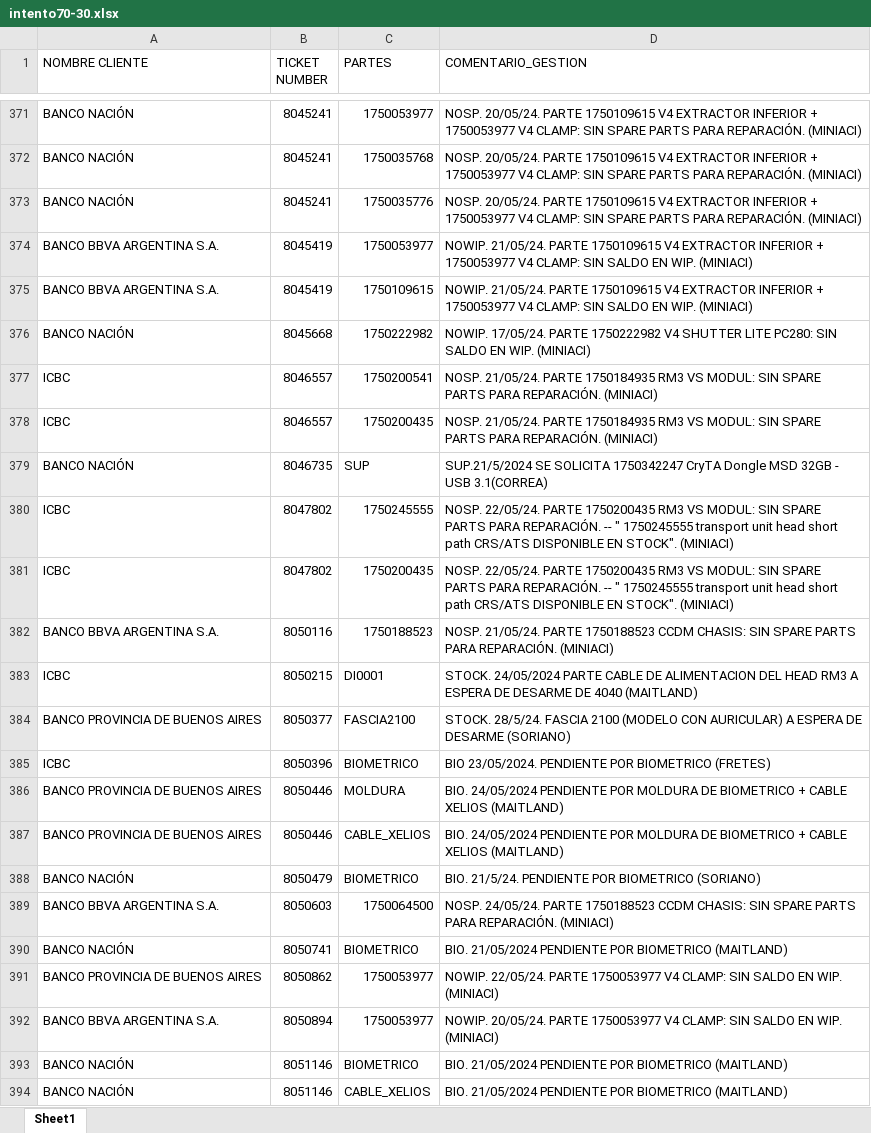
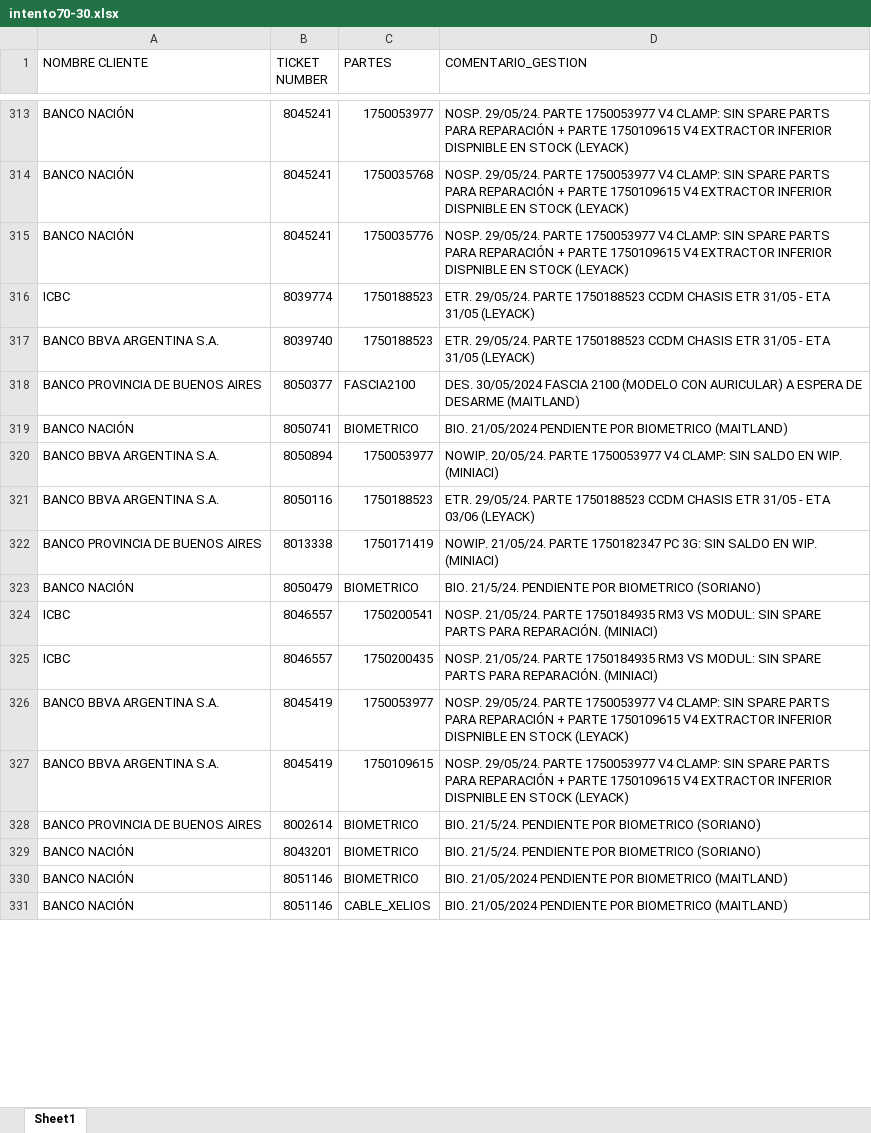
Before and after one commit to lucasrdrz/testdn, an Excel workbook: intento70-30.xlsx, sheet Sheet1, drawn as a sheet; only a part is shown, gaps mark what is left out; values as stored, in another font and other column widths than the file's, no cell formats; removed rows and columns are numbered as before the commit, all else as after; the diff covers the shown part only; the diff names each change by its address in the sheet, - before the commit and + after, or states it on an @@ line.

```diff
--- a/intento70-30.xlsx (sheet Sheet1)
+++ b/intento70-30.xlsx (sheet Sheet1)
-D313:D315 (COMENTARIO_GESTION): NOSP. 20/05/24. PARTE 1750109615 V4 EXTRACTOR INFERIOR + 1750053977 V4 CLAMP: SIN SPARE PARTS PARA REPARACIÓN. (MINIACI)
+D313:D315 (COMENTARIO_GESTION): NOSP. 29/05/24. PARTE 1750053977 V4 CLAMP: SIN SPARE PARTS PARA REPARACIÓN + PARTE 1750109615 V4 EXTRACTOR INFERIOR DISPNIBLE EN STOCK (LEYACK)
+row 316: ICBC | 8039774 | 1750188523 | ETR. 29/05/24. PARTE 1750188523 CCDM CHASIS ETR 31/05 - ETA 31/05 (LEYACK)
+row 317: BANCO BBVA ARGENTINA S.A. | 8039740 | 1750188523 | ETR. 29/05/24. PARTE 1750188523 CCDM CHASIS ETR 31/05 - ETA 31/05 (LEYACK)
+row 318: BANCO PROVINCIA DE BUENOS AIRES | 8050377 | FASCIA2100 | DES. 30/05/2024 FASCIA 2100 (MODELO CON AURICULAR) A ESPERA DE DESARME (MAITLAND)
@@ row 390 moved to row 319: BANCO NACIÓN @@
-B320 (TICKET NUMBER): 8045419
+B320 (TICKET NUMBER): 8050894
-D320 (COMENTARIO_GESTION): NOWIP. 21/05/24. PARTE 1750109615 V4 EXTRACTOR INFERIOR + 1750053977 V4…
+D320 (COMENTARIO_GESTION): NOWIP. 20/05/24. PARTE 1750053977 V4…
-B321 (TICKET NUMBER): 8045419
+B321 (TICKET NUMBER): 8050116
-C321 (PARTES): 1750109615
+C321 (PARTES): 1750188523
-D321 (COMENTARIO_GESTION): NOWIP. 21/05/24. PARTE 1750109615 V4 EXTRACTOR INFERIOR + 1750053977 V4 CLAMP: SIN SALDO EN WIP. (MINIACI)
+D321 (COMENTARIO_GESTION): ETR. 29/05/24. PARTE 1750188523 CCDM CHASIS ETR 31/05 - ETA 03/06 (LEYACK)
@@ row 268 moved to row 322: BANCO PROVINCIA DE BUENOS AIRES @@
-B323 (TICKET NUMBER): 8045668
+B323 (TICKET NUMBER): 8050479
-C323 (PARTES): 1750222982
+C323 (PARTES): BIOMETRICO
-D323 (COMENTARIO_GESTION): NOWIP. 17/05/24. PARTE 1750222982 V4 SHUTTER LITE PC280: SIN SALDO EN WIP. (MINIACI)
+D323 (COMENTARIO_GESTION): BIO. 21/5/24. PENDIENTE POR BIOMETRICO (SORIANO)
-row 379: BANCO NACIÓN | 8046735 | SUP | SUP.21/5/2024 SE SOLICITA 1750342247 CryTA Dongle MSD 32GB - USB 3.1(CORREA)
@@ row 380 moved to row 311: ICBC @@
@@ row 381 moved to row 312: ICBC @@
-row 382: BANCO BBVA ARGENTINA S.A. | 8050116 | 1750188523 | NOSP. 21/05/24. PARTE 1750188523 CCDM CHASIS: SIN SPARE PARTS PARA REPARACIÓN. (MINIACI)
-row 383: ICBC | 8050215 | DI0001 | STOCK. 24/05/2024 PARTE CABLE DE ALIMENTACION DEL HEAD RM3 A ESPERA DE DESARME DE 4040 (MAITLAND)
-row 384: BANCO PROVINCIA DE BUENOS AIRES | 8050377 | FASCIA2100 | STOCK. 28/5/24. FASCIA 2100 (MODELO CON AURICULAR) A ESPERA DE DESARME (SORIANO)
@@ row 385 moved to row 360: ICBC @@
@@ row 386 moved to row 372: BANCO PROVINCIA DE BUENOS AIRES @@
@@ row 387 moved to row 373: BANCO PROVINCIA DE BUENOS AIRES @@
-row 388: BANCO NACIÓN | 8050479 | BIOMETRICO | BIO. 21/5/24. PENDIENTE POR BIOMETRICO (SORIANO)
-row 389: BANCO BBVA ARGENTINA S.A. | 8050603 | 1750064500 | NOSP. 24/05/24. PARTE 1750188523 CCDM CHASIS: SIN SPARE PARTS PARA REPARACIÓN. (MINIACI)
@@ row 391 moved to row 341: BANCO PROVINCIA DE BUENOS AIRES @@
-B326 (TICKET NUMBER): 8050894
+B326 (TICKET NUMBER): 8045419
-D326 (COMENTARIO_GESTION): NOWIP. 20/05/24. PARTE 1750053977 V4 CLAMP: SIN SALDO EN WIP. (MINIACI)
+D326 (COMENTARIO_GESTION): NOSP. 29/05/24. PARTE 1750053977 V4 CLAMP: SIN SPARE PARTS PARA REPARACIÓN + PARTE 1750109615 V4 EXTRACTOR INFERIOR DISPNIBLE EN STOCK (LEYACK)
+row 327: BANCO BBVA ARGENTINA S.A. | 8045419 | 1750109615 | NOSP. 29/05/24. PARTE 1750053977 V4 CLAMP: SIN SPARE PARTS PARA REPARACIÓN + PARTE 1750109615 V4 EXTRACTOR INFERIOR DISPNIBLE EN STOCK (LEYACK)
@@ row 247 moved to row 328: BANCO PROVINCIA DE BUENOS AIRES @@
@@ row 367 moved to row 329: BANCO NACIÓN @@
```
Also changed, not shown: 79 added rows, 110 removed rows, 205 moved rows and 60 edited cells elsewhere in this sheet, cell formats, TicktesPendientes.xlsx, 1 other file.
